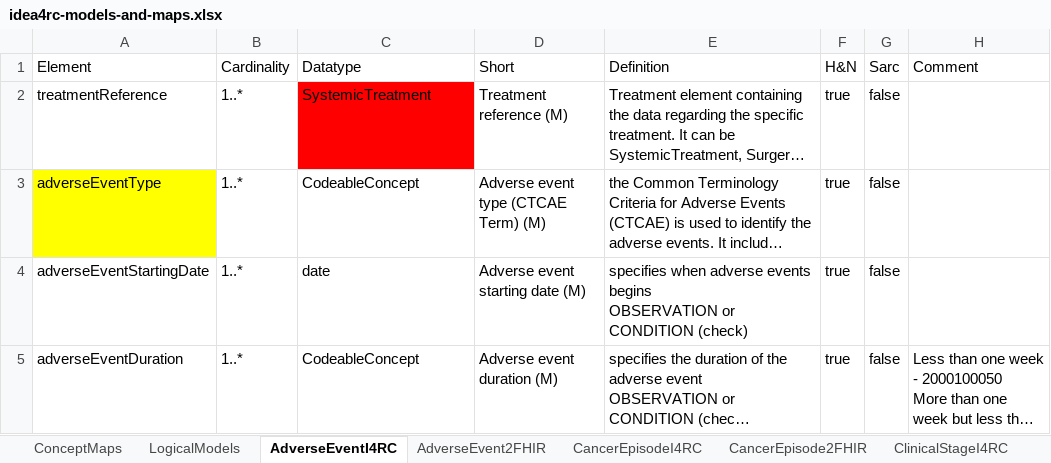
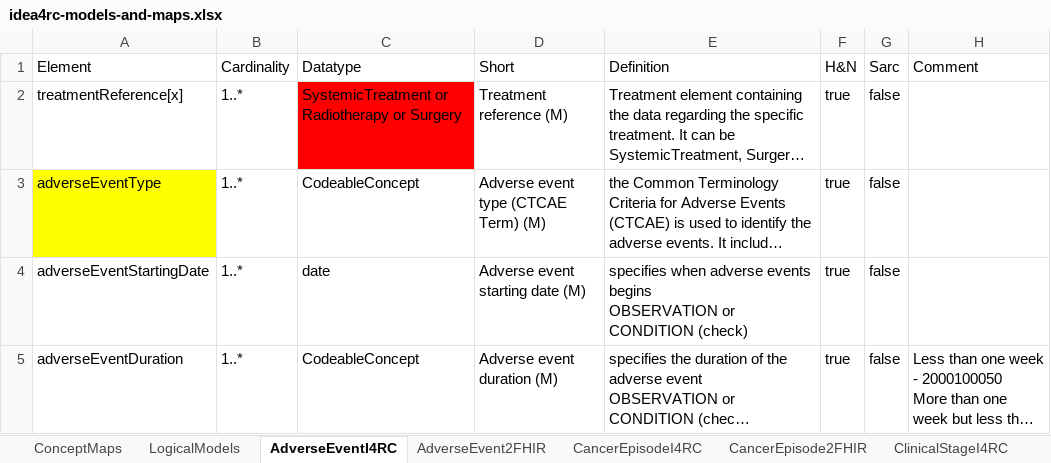
Before and after one commit to hl7-eu/idea4rc, an Excel workbook: src-models/idea4rc-models-and-maps.xlsx, sheet AdverseEventI4RC, drawn as a sheet; long unchanged cells end in …; values as stored, in another font and other column widths than the file's, no borders; the diff names each change by its address in the sheet, - before the commit and + after, or states it on an @@ line.

Commit message:
Issue #55 | Update Excel file for correct generation of the model

```diff
--- a/src-models/idea4rc-models-and-maps.xlsx (sheet AdverseEventI4RC)
+++ b/src-models/idea4rc-models-and-maps.xlsx (sheet AdverseEventI4RC)
-A2 (Element): treatmentReference
+A2 (Element): treatmentReference[x]
-C2 (Datatype): SystemicTreatment
+C2 (Datatype): SystemicTreatment or Radiotherapy or Surgery
```
Also changed, not shown: sheet AdverseEvent2FHIR.
